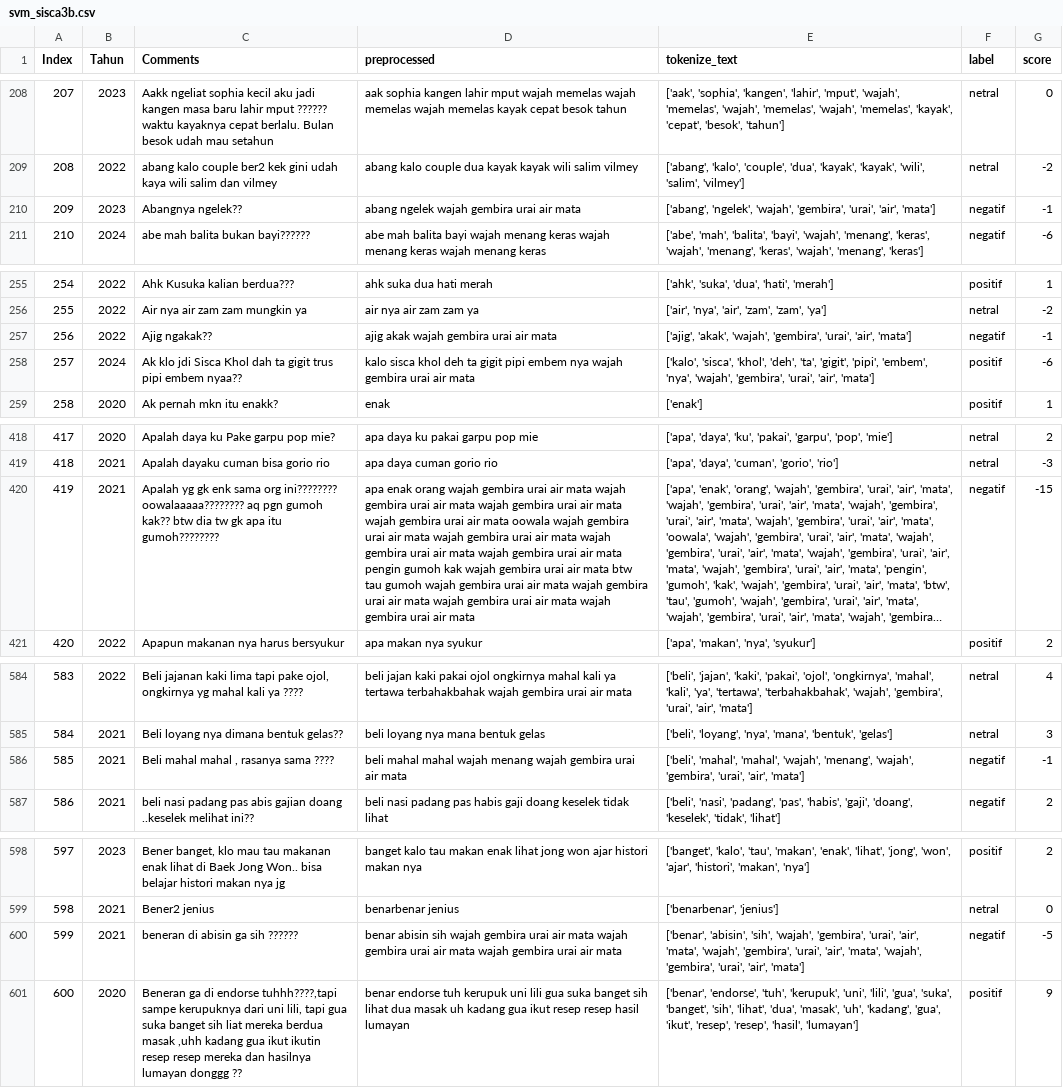
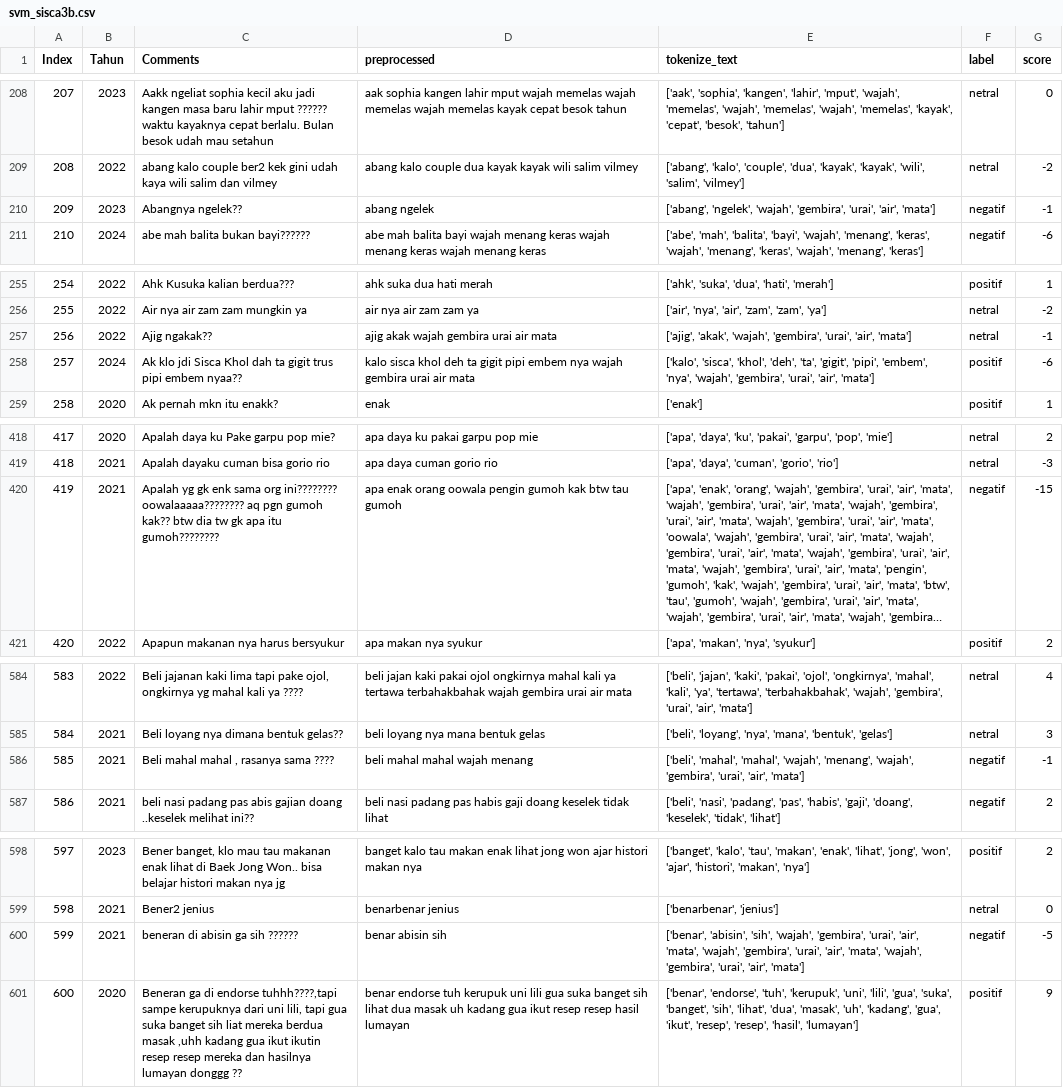
Before and after one commit to NathanAr42/IG-Comments, a CSV file: svm_sisca3b.csv, drawn as a sheet; only a part is shown, gaps mark what is left out; long unchanged cells end in …; the diff covers the shown part only; the diff names each change by its address in the sheet, - before the commit and + after, or states it on an @@ line.

```diff
--- a/svm_sisca3b.csv
+++ b/svm_sisca3b.csv
-D210 (preprocessed): abang ngelek wajah gembira urai air mata
+D210 (preprocessed): abang ngelek
-F257 (label): negatif
+F257 (label): netral
-D420 (preprocessed): …enak orang wajah gembira urai air mata wajah gembira urai air mata wajah gembira urai air mata wajah gembira urai air mata oowala wajah gembira urai air mata wajah gembira urai air mata wajah gembira urai air mata wajah gembira urai air mata pengin gumoh kak wajah gembira urai air mata btw tau gumoh wajah gembira urai air mata wajah gembira urai air mata wajah gembira urai air mata wajah gembira urai air mata
+D420 (preprocessed): …enak orang oowala pengin gumoh kak btw tau gumoh
-D586 (preprocessed): beli mahal mahal wajah menang wajah gembira urai air mata
+D586 (preprocessed): beli mahal mahal wajah menang
-D600 (preprocessed): …abisin sih wajah gembira urai air mata wajah gembira urai air mata wajah gembira urai air mata
+D600 (preprocessed): …abisin sih
```
Also changed, not shown: 68 edited cells elsewhere in this file.
